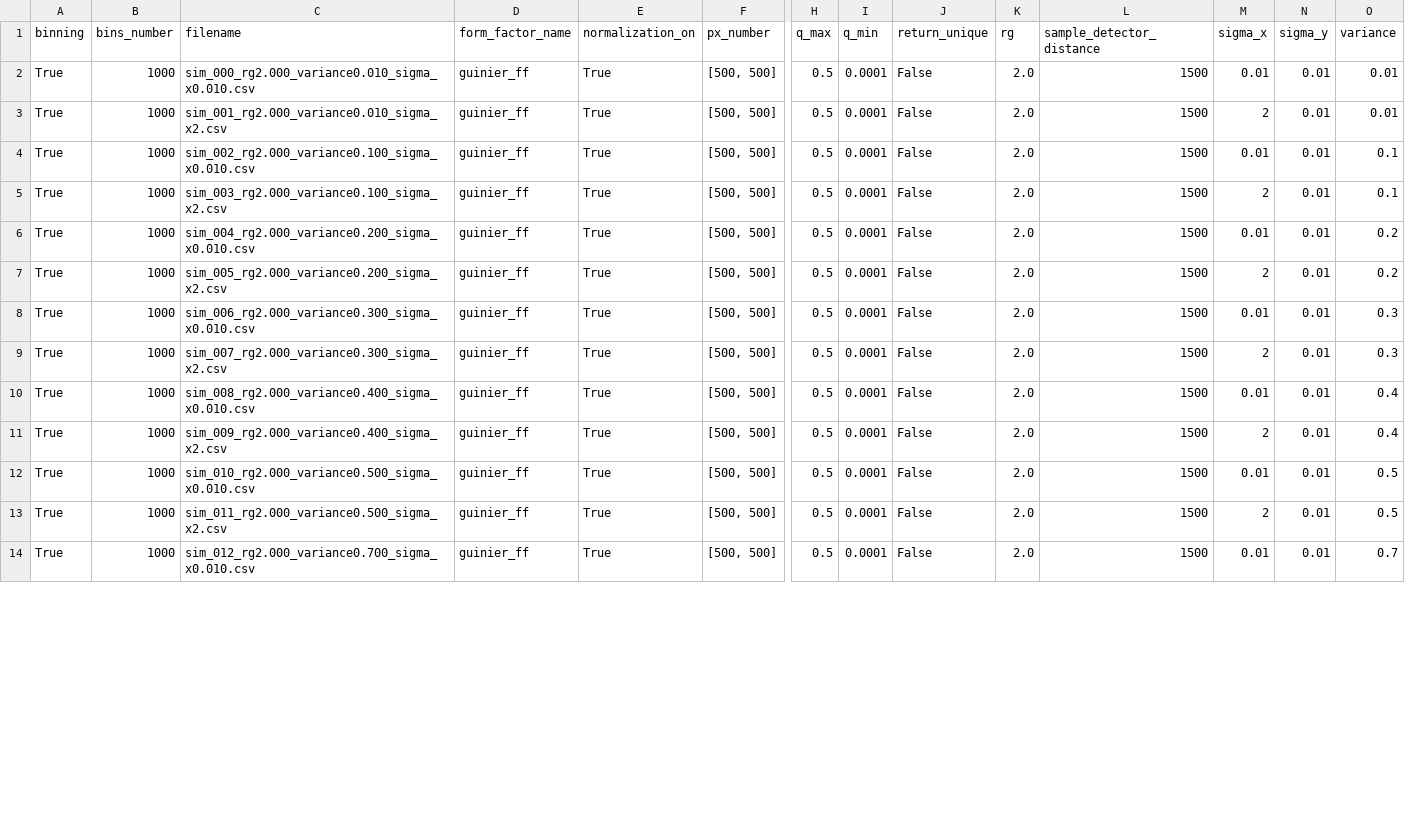
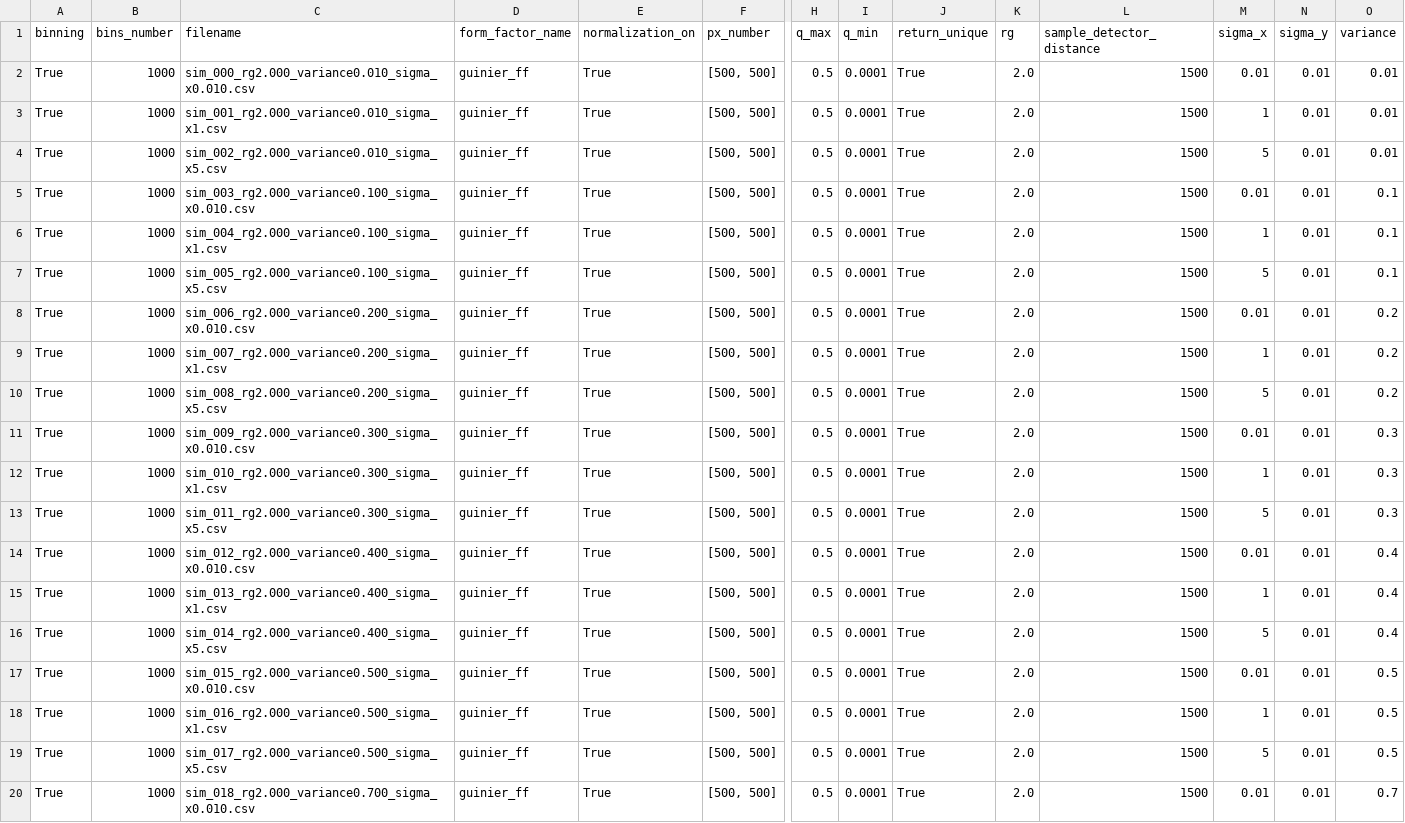
Before and after one commit to roybeckbarkai/Pazi, a CSV file: simulation_changing_Var_binned/simulation_log.csv, drawn as a sheet; only a part is shown, gaps mark what is left out; addresses are those after the commit; rows hold the shown columns only; the diff covers the shown part only; the diff names each change by its address in the sheet, - before the commit and + after, or states it on an @@ line.

```diff
--- a/simulation_changing_Var_binned/simulation_log.csv
+++ b/simulation_changing_Var_binned/simulation_log.csv
-J2:J3 (return_unique): False
+J2:J3 (return_unique): True
-C3 (filename): sim_001_rg2.000_variance0.010_sigma_x2.csv
+C3 (filename): sim_001_rg2.000_variance0.010_sigma_x1.csv
-M3 (sigma_x): 2
+M3 (sigma_x): 1
+row 4: True | 1000 | sim_002_rg2.000_variance0.010_sigma_x5.csv | guinier_ff | True | [500, 500] | 0.5 | 0.0001 | True | 2.0 | 1500 | 5 | 0.01 | 0.01
-C5 (filename): sim_002_rg2.000_variance0.100_sigma_x0.010.csv
+C5 (filename): sim_003_rg2.000_variance0.100_sigma_x0.010.csv
-J5:J6 (return_unique): False
+J5:J6 (return_unique): True
-C6 (filename): sim_003_rg2.000_variance0.100_sigma_x2.csv
+C6 (filename): sim_004_rg2.000_variance0.100_sigma_x1.csv
-M6 (sigma_x): 2
+M6 (sigma_x): 1
+row 7: True | 1000 | sim_005_rg2.000_variance0.100_sigma_x5.csv | guinier_ff | True | [500, 500] | 0.5 | 0.0001 | True | 2.0 | 1500 | 5 | 0.01 | 0.1
-C8 (filename): sim_004_rg2.000_variance0.200_sigma_x0.010.csv
+C8 (filename): sim_006_rg2.000_variance0.200_sigma_x0.010.csv
-J8 (return_unique): False
+J8 (return_unique): True
+row 9: True | 1000 | sim_007_rg2.000_variance0.200_sigma_x1.csv | guinier_ff | True | [500, 500] | 0.5 | 0.0001 | True | 2.0 | 1500 | 1 | 0.01 | 0.2
-C10 (filename): sim_005_rg2.000_variance0.200_sigma_x2.csv
+C10 (filename): sim_008_rg2.000_variance0.200_sigma_x5.csv
-J10:J12 (return_unique): False
+J10:J12 (return_unique): True
-M10 (sigma_x): 2
+M10 (sigma_x): 5
-C11 (filename): sim_006_rg2.000_variance0.300_sigma_x0.010.csv
+C11 (filename): sim_009_rg2.000_variance0.300_sigma_x0.010.csv
-C12 (filename): sim_007_rg2.000_variance0.300_sigma_x2.csv
+C12 (filename): sim_010_rg2.000_variance0.300_sigma_x1.csv
-M12 (sigma_x): 2
+M12 (sigma_x): 1
+row 13: True | 1000 | sim_011_rg2.000_variance0.300_sigma_x5.csv | guinier_ff | True | [500, 500] | 0.5 | 0.0001 | True | 2.0 | 1500 | 5 | 0.01 | 0.3
-C14 (filename): sim_008_rg2.000_variance0.400_sigma_x0.010.csv
+C14 (filename): sim_012_rg2.000_variance0.400_sigma_x0.010.csv
-J14:J15 (return_unique): False
+J14:J15 (return_unique): True
-C15 (filename): sim_009_rg2.000_variance0.400_sigma_x2.csv
+C15 (filename): sim_013_rg2.000_variance0.400_sigma_x1.csv
-M15 (sigma_x): 2
+M15 (sigma_x): 1
+row 16: True | 1000 | sim_014_rg2.000_variance0.400_sigma_x5.csv | guinier_ff | True | [500, 500] | 0.5 | 0.0001 | True | 2.0 | 1500 | 5 | 0.01 | 0.4
-C17 (filename): sim_010_rg2.000_variance0.500_sigma_x0.010.csv
+C17 (filename): sim_015_rg2.000_variance0.500_sigma_x0.010.csv
-J17:J18 (return_unique): False
+J17:J18 (return_unique): True
-C18 (filename): sim_011_rg2.000_variance0.500_sigma_x2.csv
+C18 (filename): sim_016_rg2.000_variance0.500_sigma_x1.csv
-M18 (sigma_x): 2
+M18 (sigma_x): 1
+row 19: True | 1000 | sim_017_rg2.000_variance0.500_sigma_x5.csv | guinier_ff | True | [500, 500] | 0.5 | 0.0001 | True | 2.0 | 1500 | 5 | 0.01 | 0.5
-C20 (filename): sim_012_rg2.000_variance0.700_sigma_x0.010.csv
+C20 (filename): sim_018_rg2.000_variance0.700_sigma_x0.010.csv
-J20 (return_unique): False
+J20 (return_unique): True
```
Also changed, not shown: 3 added rows and 13 edited cells elsewhere in this file, 4 other files.
